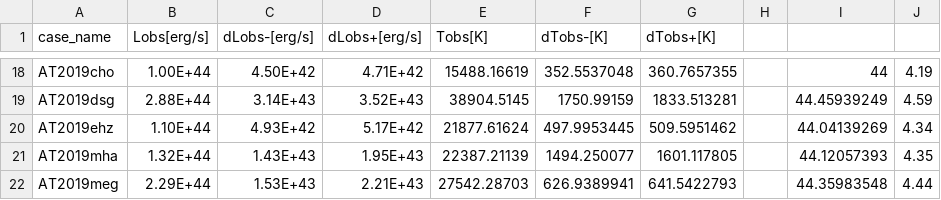
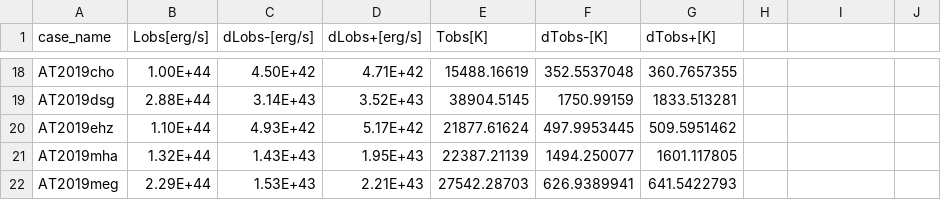
Before and after one commit to taehoryu/TDEmass, a CSV file: input_file/input_coverage10.csv, drawn as a sheet; only a part is shown, gaps mark what is left out; the diff covers the shown part only; the diff names each change by its address in the sheet, - before the commit and + after, or states it on an @@ line.

```diff
--- a/input_file/input_coverage10.csv
+++ b/input_file/input_coverage10.csv
-I18: 44
+I18: (empty)
-J18: 4.19
+J18: (empty)
-I19: 44.45939249
+I19: (empty)
-J19: 4.59
+J19: (empty)
-I20: 44.04139269
+I20: (empty)
-J20: 4.34
+J20: (empty)
-I21: 44.12057393
+I21: (empty)
-J21: 4.35
+J21: (empty)
-I22: 44.35983548
+I22: (empty)
-J22: 4.44
+J22: (empty)
```
Also changed, not shown: 32 edited cells elsewhere in this file, input_file/input_coverage_error.csv, 4 other files.
